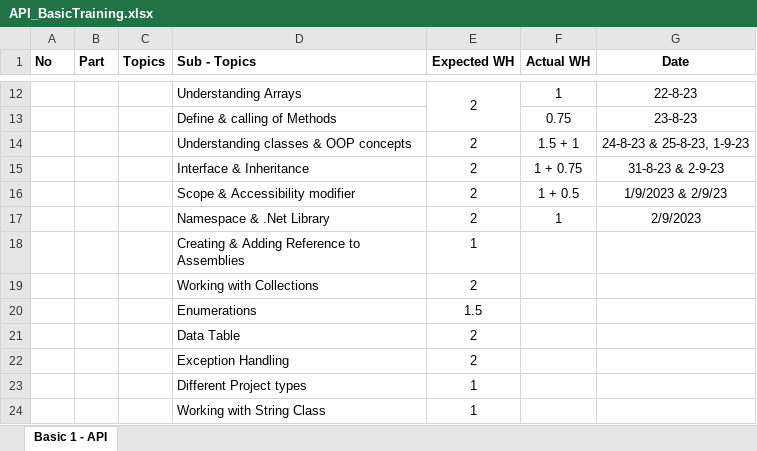
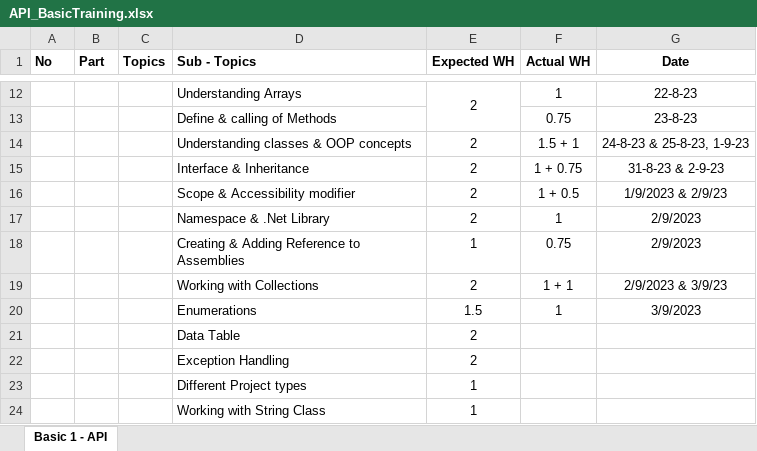
Before and after one commit to RKITSoftware/Deep-Patel, an Excel workbook: API/API_BasicTraining.xlsx, sheet Basic 1 - API, drawn as a sheet; only a part is shown, gaps mark what is left out; values as stored, in another font and other column widths than the file's, no borders; the diff names each change by its address in the sheet, - before the commit and + after, or states it on an @@ line.

```diff
--- a/API/API_BasicTraining.xlsx (sheet Basic 1 - API)
+++ b/API/API_BasicTraining.xlsx (sheet Basic 1 - API)
-F18 (Actual WH): (empty)
+F18 (Actual WH): 0.75
-G18 (Date): (empty)
+G18 (Date): 2/9/2023
-F19 (Actual WH): (empty)
+F19 (Actual WH): 1 + 1
-G19 (Date): (empty)
+G19 (Date): 2/9/2023 & 3/9/23
-F20 (Actual WH): (empty)
+F20 (Actual WH): 1
-G20 (Date): (empty)
+G20 (Date): 3/9/2023
```
Also changed, not shown: 4 other files.
